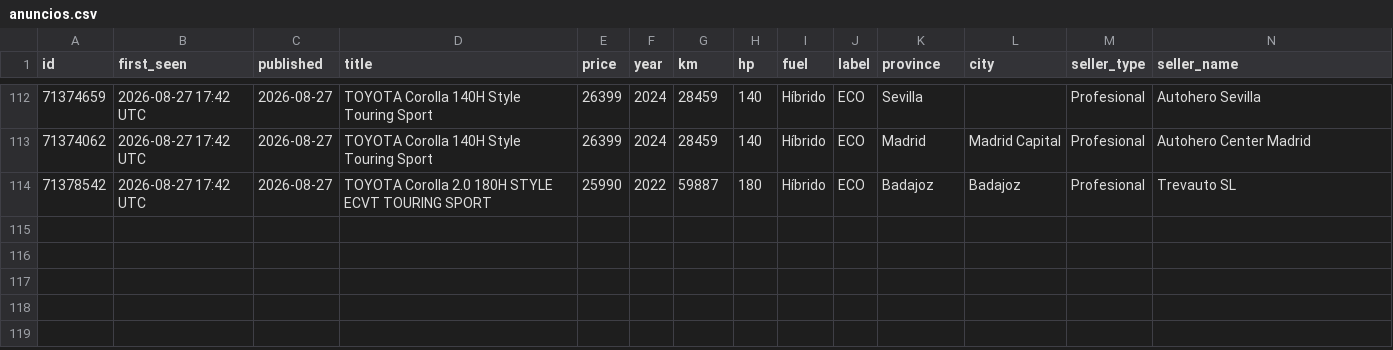
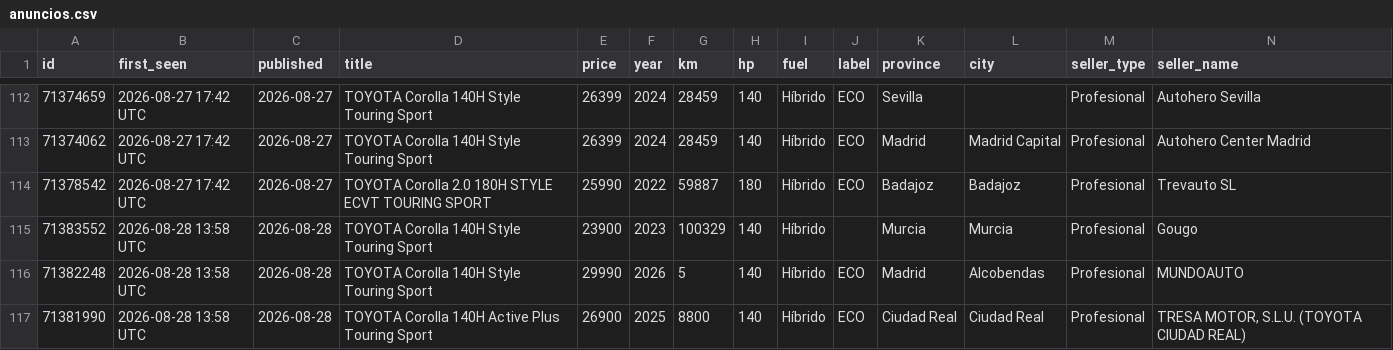
Before and after one commit to Over84sp/coches-corolla, a CSV file: .data/anuncios.csv, drawn as a sheet; only a part is shown, gaps mark what is left out; rows hold the shown columns only; the diff names each change by its address in the sheet, - before the commit and + after, or states it on an @@ line.

```diff
--- a/.data/anuncios.csv
+++ b/.data/anuncios.csv
+row 115: 71383552 | 2026-08-28 13:58 UTC | 2026-08-28 | TOYOTA Corolla 140H Style Touring Sport | 23900 | 2023 | 100329 | 140 | Híbrido |  | Murcia | Murcia | Profesional | Gougo
+row 116: 71382248 | 2026-08-28 13:58 UTC | 2026-08-28 | TOYOTA Corolla 140H Style Touring Sport | 29990 | 2026 | 5 | 140 | Híbrido | ECO | Madrid | Alcobendas | Profesional | MUNDOAUTO
+row 117: 71381990 | 2026-08-28 13:58 UTC | 2026-08-28 | TOYOTA Corolla 140H Active Plus Touring Sport | 26900 | 2025 | 8800 | 140 | Híbrido | ECO | Ciudad Real | Ciudad Real | Profesional | TRESA MOTOR, S.L.U. (TOYOTA CIUDAD REAL)
```
Also changed, not shown: .data/comentarios.csv, .data/estado_log.csv, 8 other files.
